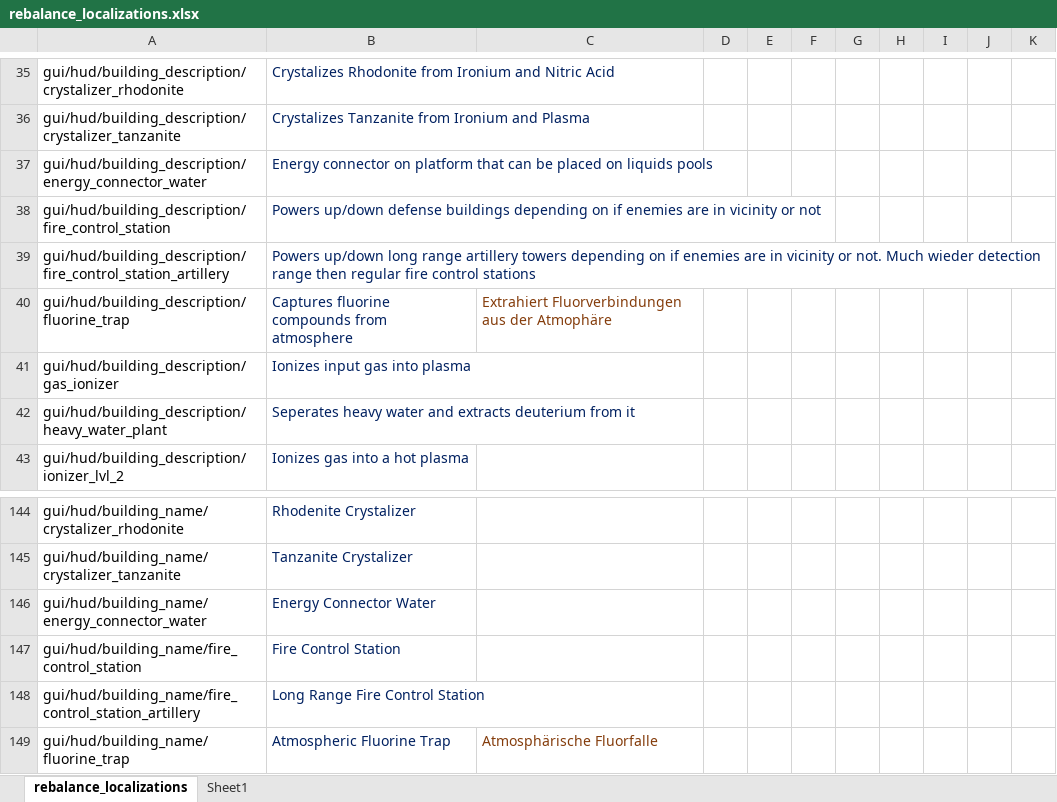
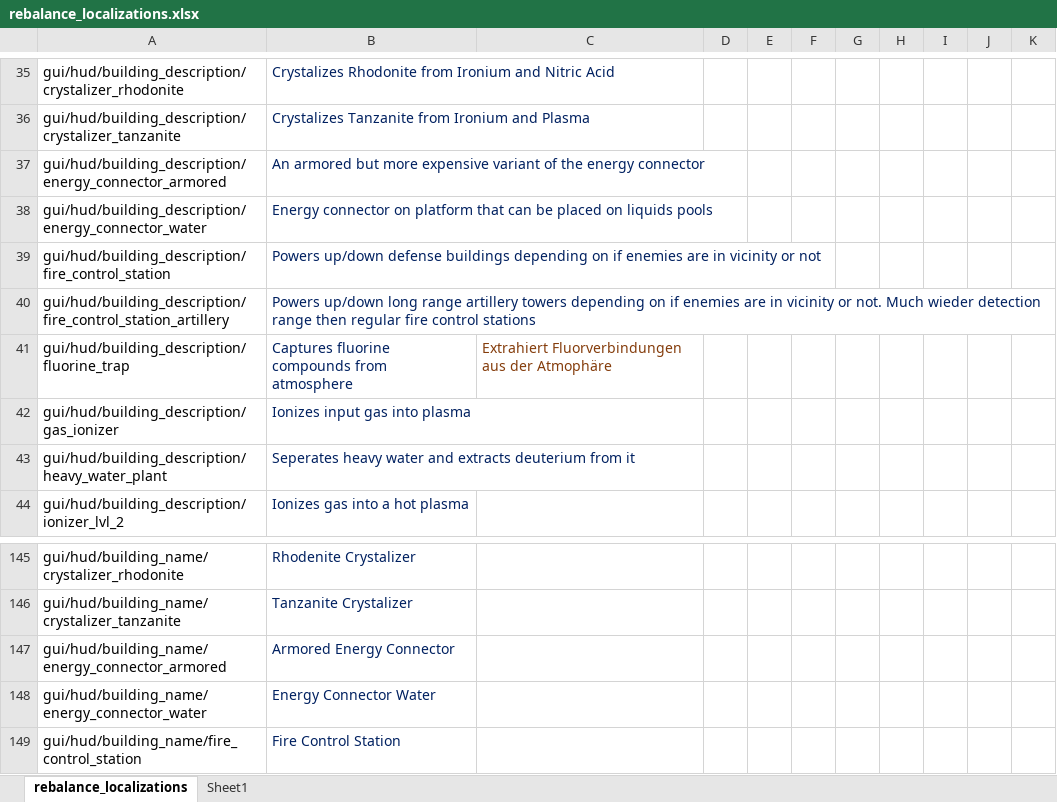
Before and after one commit to TheKilltech/rift_balance, an Excel workbook: gui/rebalance_localizations.xlsx, sheet rebalance_localizations, drawn as a sheet; only a part is shown, gaps mark what is left out; the shorter side is filled out with more unchanged rows; values as stored, in another font and other column widths than the file's, no borders; the diff names each change by its address in the sheet, - before the commit and + after, or states it on an @@ line.

Commit message:
added armored connector

```diff
--- a/gui/rebalance_localizations.xlsx (sheet rebalance_localizations)
+++ b/gui/rebalance_localizations.xlsx (sheet rebalance_localizations)
+row 37: gui/hud/building_description/energy_connector_armored | An armored but more expensive variant of the energy connector
+row 147: gui/hud/building_name/energy_connector_armored | Armored Energy Connector
```
Also changed, not shown: 6 other files.
